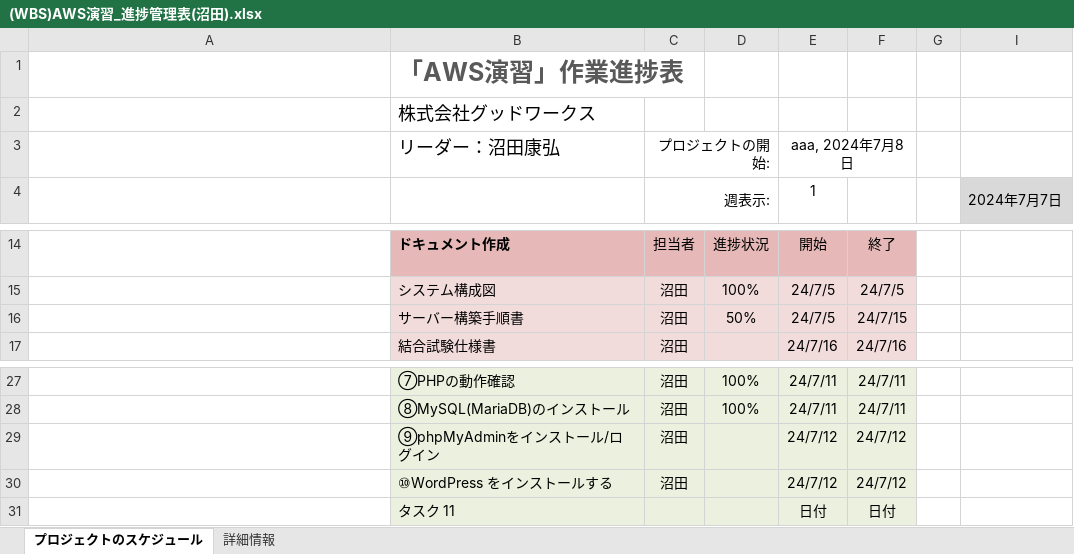
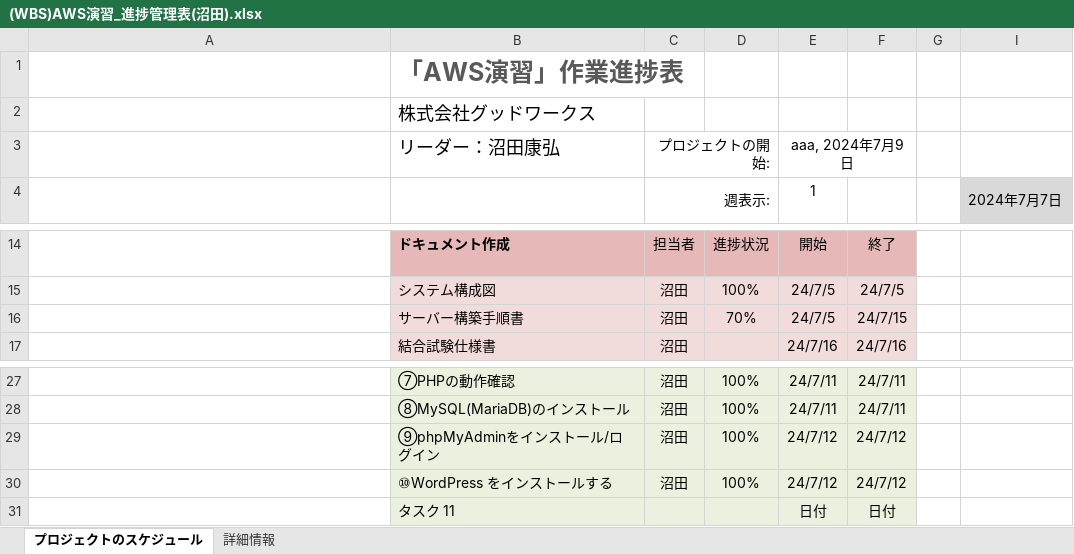
Before and after one commit to Yasuhiro-Numata/AWSTEST, an Excel workbook: (WBS)AWS演習_進捗管理表(沼田).xlsx, sheet プロジェクトのスケジュール, drawn as a sheet; only a part is shown, gaps mark what is left out; long unchanged cells end in …; values as stored, in another font and other column widths than the file's, no borders; conditional formats not drawn; the diff names each change by its address in the sheet, - before the commit and + after, or states it on an @@ line.

```diff
--- a/(WBS)AWS演習_進捗管理表(沼田).xlsx (sheet プロジェクトのスケジュール)
+++ b/(WBS)AWS演習_進捗管理表(沼田).xlsx (sheet プロジェクトのスケジュール)
-E3: aaa, 2024年7月8日
+E3: aaa, 2024年7月9日
-D16: 50%
+D16: 70%
-D29:D30: (empty)
+D29:D30: 100%
```
Also changed, not shown: 1 other file.
